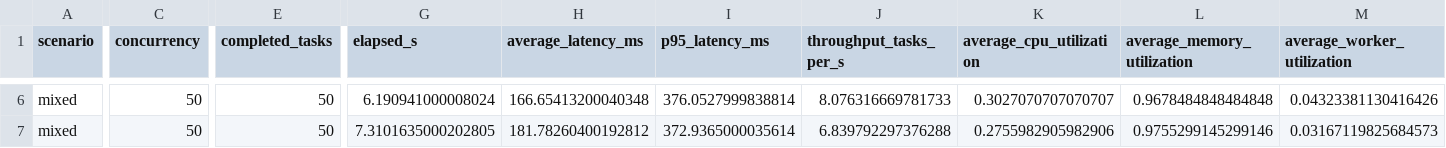
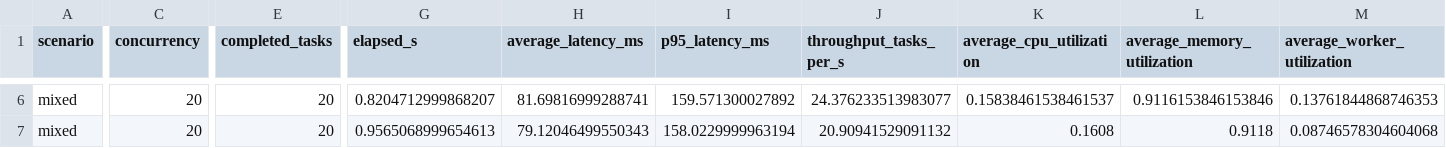
Before and after one commit to anjalirawat8181-spec/Adaptive-token-bucket, a CSV file: backend/experiments/results/benchmark_summary.csv, drawn as a sheet; only a part is shown, gaps mark what is left out; the diff covers the shown part only; the diff names each change by its address in the sheet, - before the commit and + after, or states it on an @@ line.

Commit message:
benchmark fixed

```diff
--- a/backend/experiments/results/benchmark_summary.csv
+++ b/backend/experiments/results/benchmark_summary.csv
-C6:C7 (concurrency): 50
+C6:C7 (concurrency): 20
-E6:E7 (completed_tasks): 50
+E6:E7 (completed_tasks): 20
-G6 (elapsed_s): 6.190941000008024
+G6 (elapsed_s): 0.8204712999868207
-H6 (average_latency_ms): 166.65413200040348
+H6 (average_latency_ms): 81.69816999288741
-I6 (p95_latency_ms): 376.0527999838814
+I6 (p95_latency_ms): 159.571300027892
-J6 (throughput_tasks_per_s): 8.076316669781733
+J6 (throughput_tasks_per_s): 24.376233513983077
-K6 (average_cpu_utilization): 0.3027070707070707
+K6 (average_cpu_utilization): 0.15838461538461537
-L6 (average_memory_utilization): 0.9678484848484848
+L6 (average_memory_utilization): 0.9116153846153846
-M6 (average_worker_utilization): 0.04323381130416426
+M6 (average_worker_utilization): 0.13761844868746353
-G7 (elapsed_s): 7.3101635000202805
+G7 (elapsed_s): 0.9565068999654613
-H7 (average_latency_ms): 181.78260400192812
+H7 (average_latency_ms): 79.12046499550343
-I7 (p95_latency_ms): 372.9365000035614
+I7 (p95_latency_ms): 158.0229999963194
-J7 (throughput_tasks_per_s): 6.839792297376288
+J7 (throughput_tasks_per_s): 20.90941529091132
-K7 (average_cpu_utilization): 0.2755982905982906
+K7 (average_cpu_utilization): 0.1608
-L7 (average_memory_utilization): 0.9755299145299146
+L7 (average_memory_utilization): 0.9118
-M7 (average_worker_utilization): 0.03167119825684573
+M7 (average_worker_utilization): 0.08746578304604068
```
Also changed, not shown: 42 edited cells elsewhere in this file, 3 other files.
